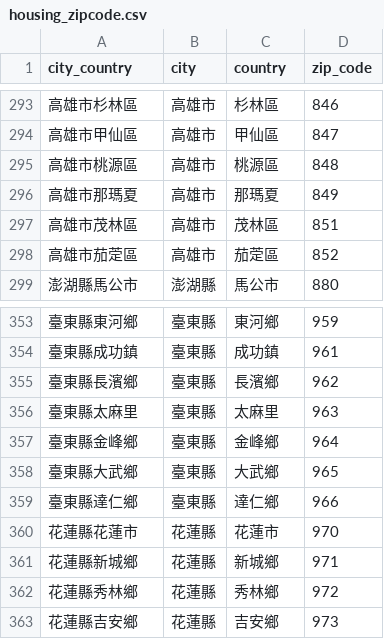
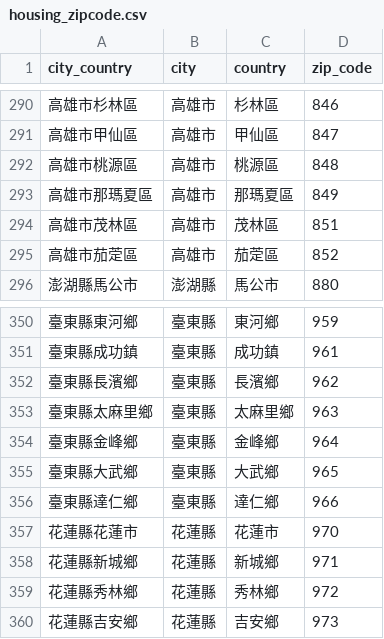
Before and after one commit to 49831117/housing_price, a CSV file: .py/housing_zipcode.csv, drawn as a sheet; only a part is shown, gaps mark what is left out; the diff covers the shown part only.

```diff
--- a/.py/housing_zipcode.csv
+++ b/.py/housing_zipcode.csv
@@ -295,3 +292,3 @@
 高雄市桃源區,高雄市,桃源區,848
-高雄市那瑪夏,高雄市,那瑪夏,849
+高雄市那瑪夏區,高雄市,那瑪夏區,849
 高雄市茂林區,高雄市,茂林區,851
@@ -355,3 +352,3 @@
 臺東縣長濱鄉,臺東縣,長濱鄉,962
-臺東縣太麻里,臺東縣,太麻里,963
+臺東縣太麻里鄉,臺東縣,太麻里鄉,963
 臺東縣金峰鄉,臺東縣,金峰鄉,964
```
Also changed, not shown: 3 removed rows and 6 edited cells elsewhere in this file, 3 other files.
